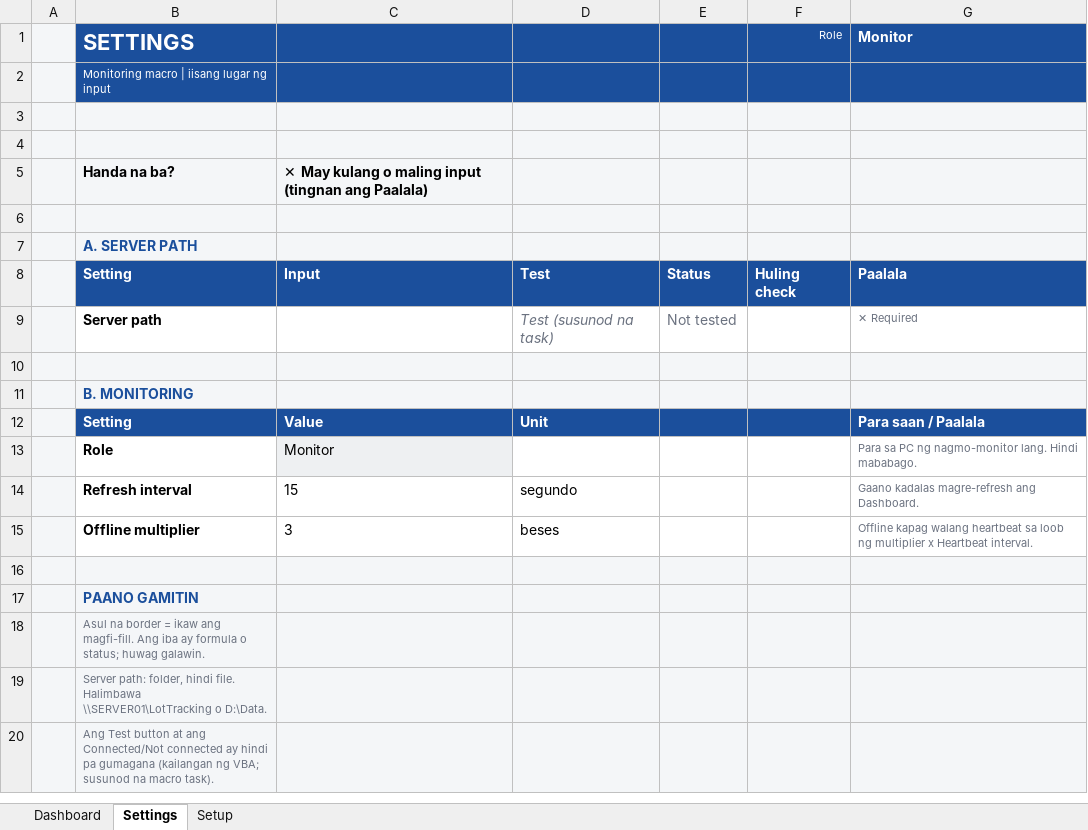
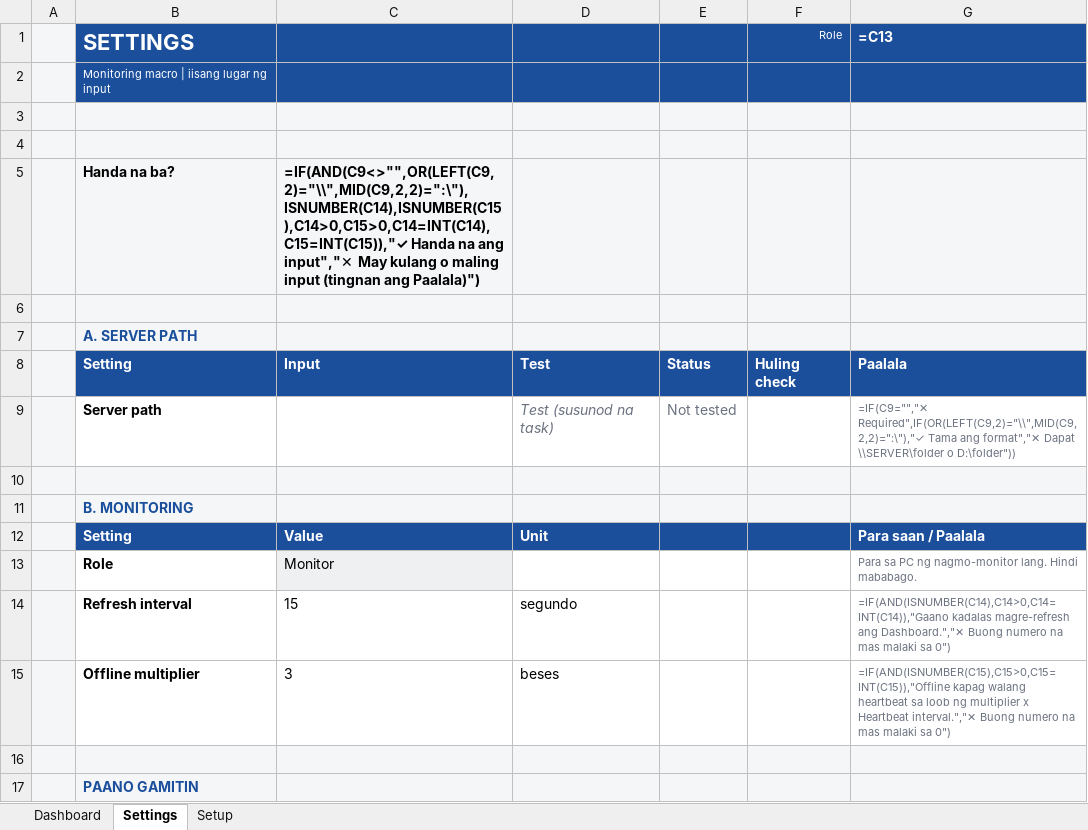
Before and after one commit to ceronGithub/BMWW_website, an Excel workbook: MONITOR_MACRO.xlsm, sheet Settings, drawn as a sheet; only a part is shown; the shorter side is filled out with more unchanged rows; values as stored, in another font and other column widths than the file's, no borders; formulas without a stored value are shown as written; conditional formats not drawn; the diff names each change by its address in the sheet, - before the commit and + after, or states it on an @@ line.

```diff
--- a/MONITOR_MACRO.xlsm (sheet Settings)
+++ b/MONITOR_MACRO.xlsm (sheet Settings)
-G1: Monitor
+G1: =C13
-C5: ✕ May kulang o maling input (tingnan ang Paalala)
+C5: =IF(AND(C9<>"",OR(LEFT(C9,2)="\\",MID(C9,2,2)=":\"),ISNUMBER(C14),ISNUMBER(C15),C14>0,C15>0,C14=INT(C14),C15=INT(C15)),"✓ Handa na ang input","✕ May kulang o maling input (tingnan ang Paalala)")
-G9 (=C13): ✕ Required
+G9 (=C13): =IF(C9="","✕ Required",IF(OR(LEFT(C9,2)="\\",MID(C9,2,2)=":\"),"✓ Tama ang format","✕ Dapat \\SERVER\folder o D:\folder"))
-G14 (=C13): Gaano kadalas magre-refresh ang Dashboard.
+G14 (=C13): =IF(AND(ISNUMBER(C14),C14>0,C14=INT(C14)),"Gaano kadalas magre-refresh ang Dashboard.","✕ Buong numero na mas malaki sa 0")
-G15 (=C13): Offline kapag walang heartbeat sa loob ng multiplier x Heartbeat interval.
+G15 (=C13): =IF(AND(ISNUMBER(C15),C15>0,C15=INT(C15)),"Offline kapag walang heartbeat sa loob ng multiplier x Heartbeat interval.","✕ Buong numero na mas malaki sa 0")
```
Also changed, not shown: sheet Dashboard, sheet Setup.
